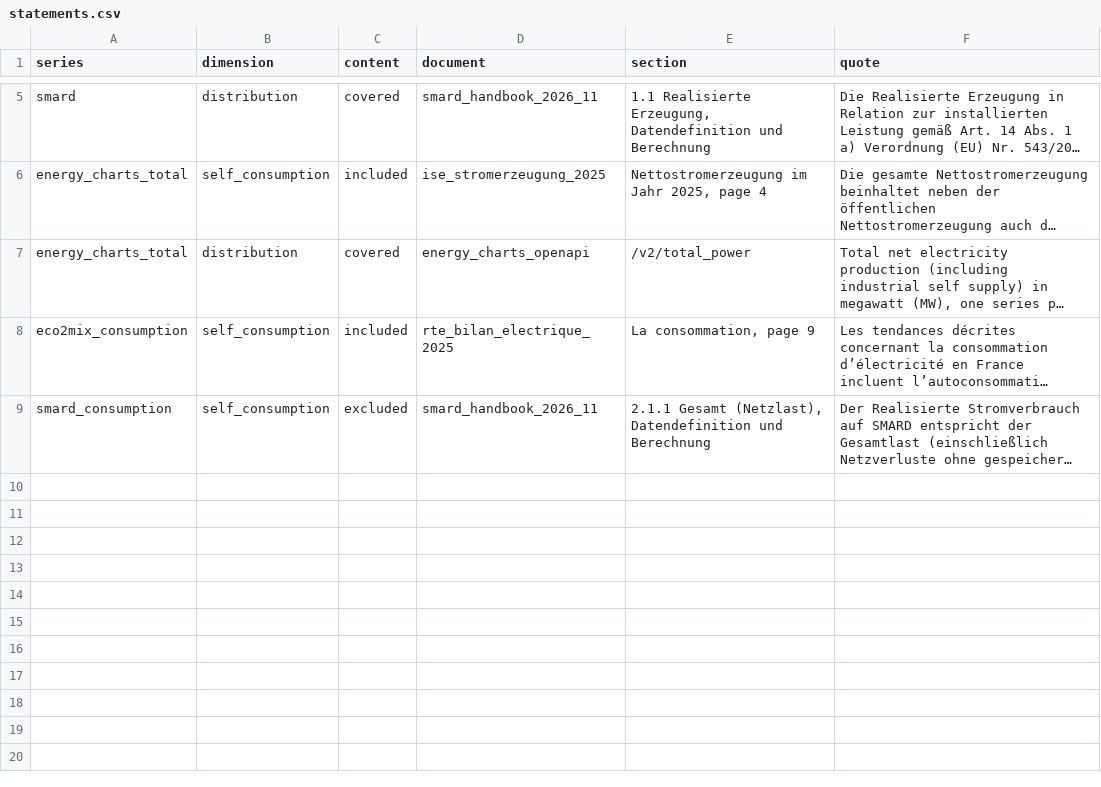
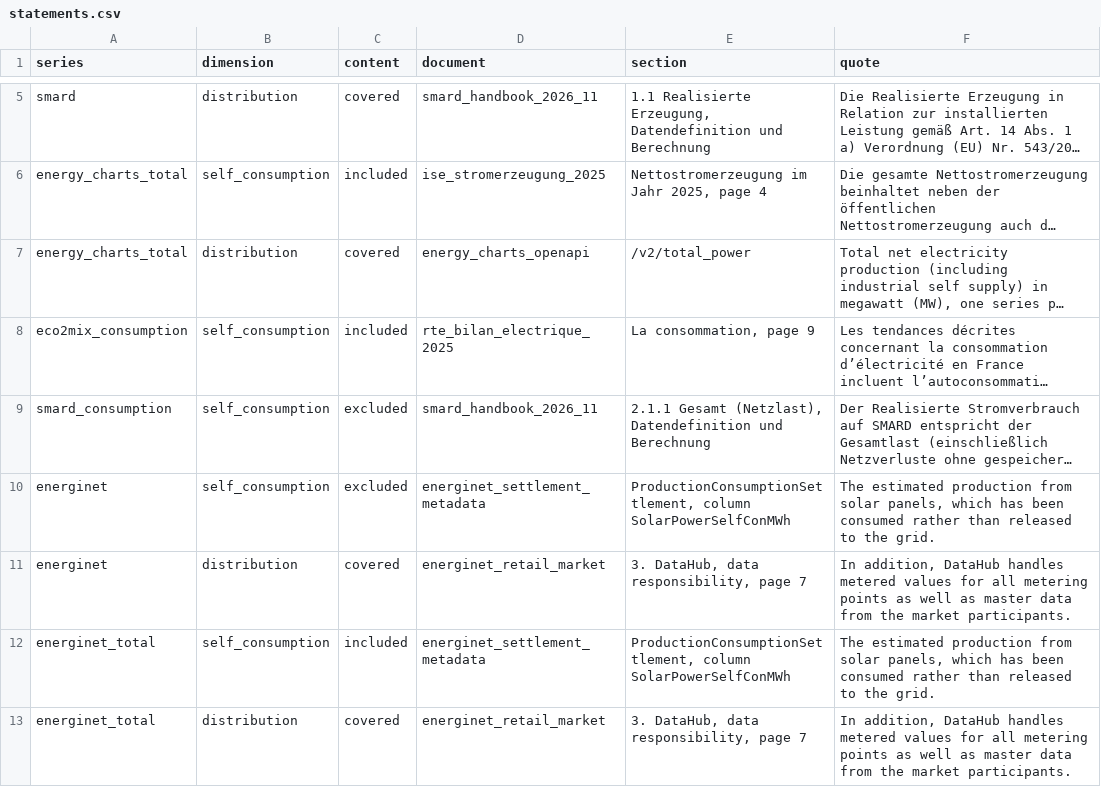
Before and after one commit to zkyasin/eu-solar-wind-audit, a CSV file: references/documentation/statements.csv, drawn as a sheet; only a part is shown, gaps mark what is left out; long unchanged cells end in …; the diff names each change by its address in the sheet, - before the commit and + after, or states it on an @@ line.

Commit message:
docs(references): add Energinet's statements on the content of its settlement data

```diff
--- a/references/documentation/statements.csv
+++ b/references/documentation/statements.csv
+row 10: energinet | self_consumption | excluded | energinet_settlement_metadata | ProductionConsumptionSettlement, column SolarPowerSelfConMWh | The estimated production from solar panels, which has been consumed rather than released to the grid.
+row 11: energinet | distribution | covered | energinet_retail_market | 3. DataHub, data responsibility, page 7 | In addition, DataHub handles metered values for all metering points as well as master data from the market participants.
+row 12: energinet_total | self_consumption | included | energinet_settlement_metadata | ProductionConsumptionSettlement, column SolarPowerSelfConMWh | The estimated production from solar panels, which has been consumed rather than released to the grid.
+row 13: energinet_total | distribution | covered | energinet_retail_market | 3. DataHub, data responsibility, page 7 | In addition, DataHub handles metered values for all metering points as well as master data from the market participants.
```
Also changed, not shown: 1 other file.
